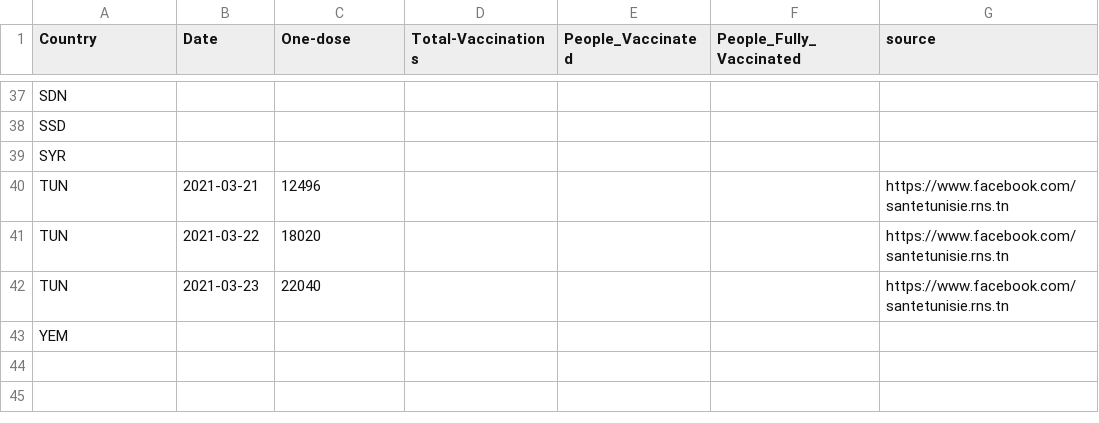
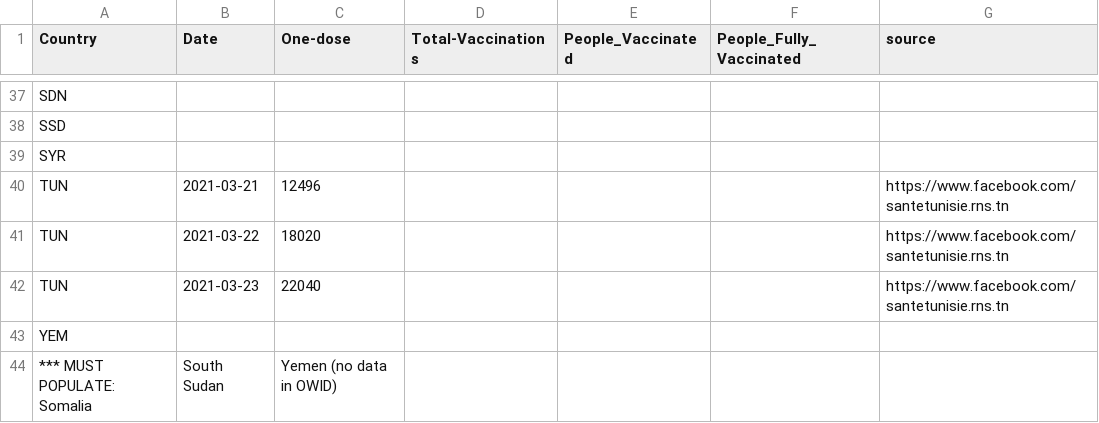
Before and after one commit to inception-labs/covid-vaccine-mena, a CSV file: Distribution/Manual-Vaccine-Progress.csv, drawn as a sheet; only a part is shown, gaps mark what is left out; the diff names each change by its address in the sheet, - before the commit and + after, or states it on an @@ line.

Commit message:
Update Manual-Vaccine-Progress.csv

```diff
--- a/Distribution/Manual-Vaccine-Progress.csv
+++ b/Distribution/Manual-Vaccine-Progress.csv
+row 44: *** MUST POPULATE: Somalia | South Sudan | Yemen (no data in OWID)
```
